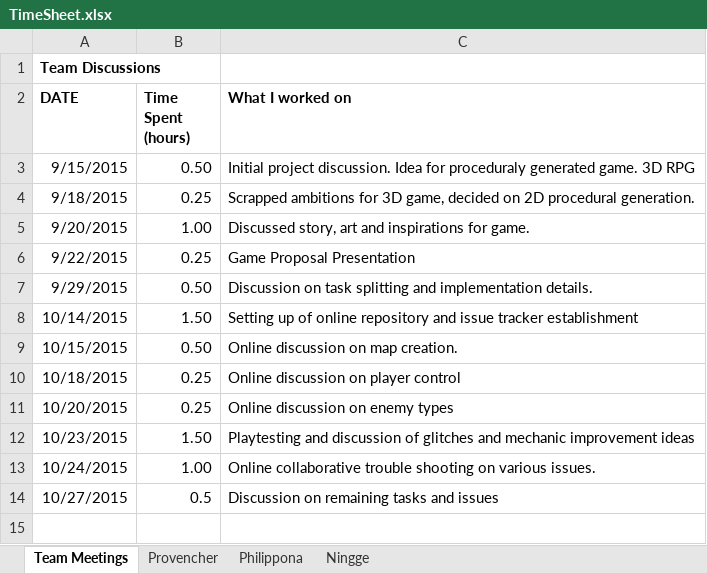
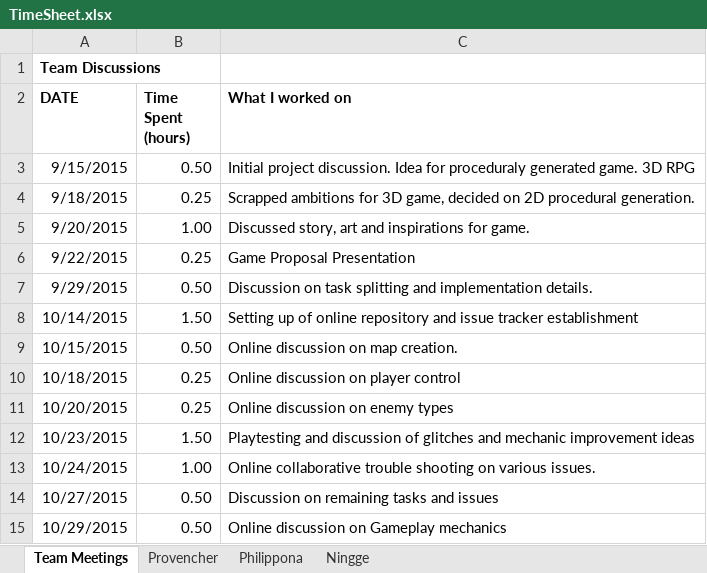
Before and after one commit to provencher/TalosOrigins, an Excel workbook: TimeSheet.xlsx, sheet Team Meetings, drawn as a sheet; values as stored, in another font and other column widths than the file's, no borders; the diff names each change by its address in the sheet, - before the commit and + after, or states it on an @@ line.

Commit message:
Updated Timesheet

```diff
--- a/TimeSheet.xlsx (sheet Team Meetings)
+++ b/TimeSheet.xlsx (sheet Team Meetings)
-B14 (Time Spent (hours)): 0.5
+B14 (Time Spent (hours)): 0.50
+row 15: 10/29/2015 | 0.50 | Online discussion on Gameplay mechanics
```
Also changed, not shown: sheet Provencher.
